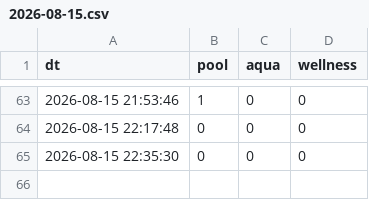
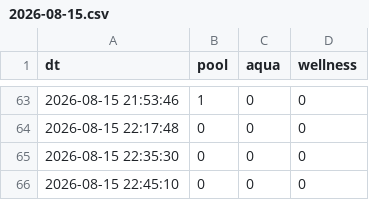
Before and after one commit to jsyrovy/AquaWatcher, a CSV file: data/2026/08/2026-08-15.csv, drawn as a sheet; only a part is shown, gaps mark what is left out; the diff names each change by its address in the sheet, - before the commit and + after, or states it on an @@ line.

Commit message:
Add data

```diff
--- a/data/2026/08/2026-08-15.csv
+++ b/data/2026/08/2026-08-15.csv
+row 66: 2026-08-15 22:45:10 | 0 | 0 | 0
```
Also changed, not shown: 1 other file.
